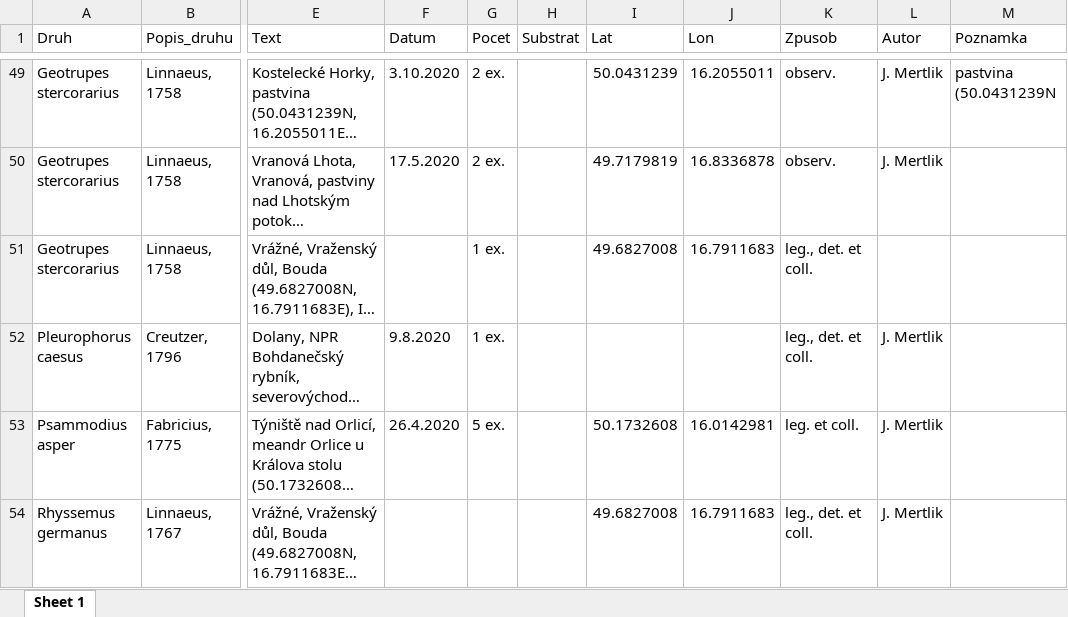
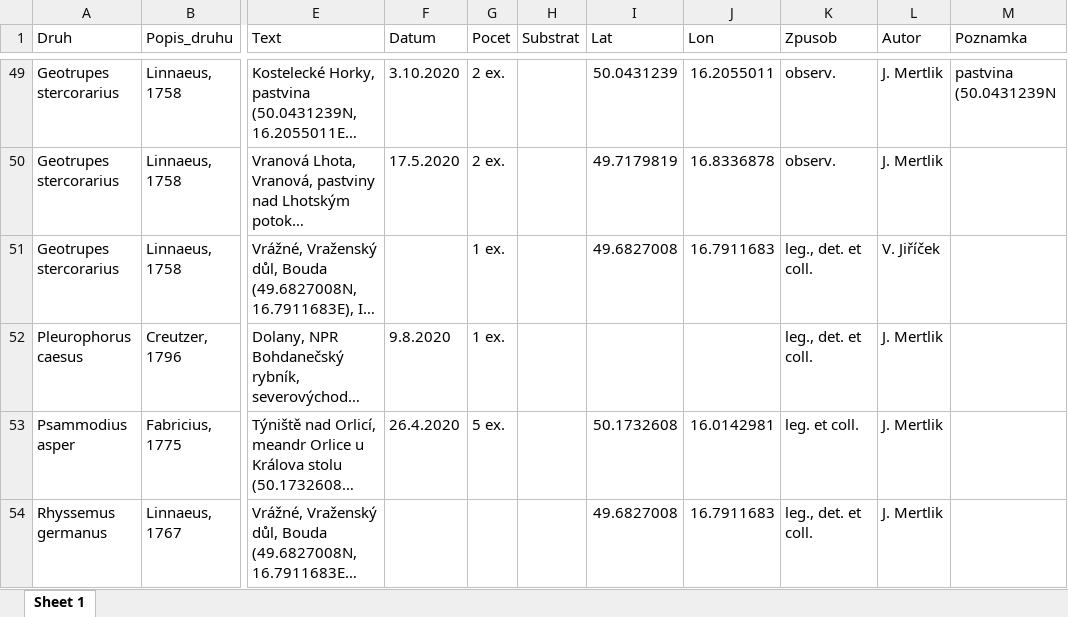
Before and after one commit to jonasgaigr/Euoniticellus_fulvus_CZ, an Excel workbook: Outputs/Data/nalezy_clean_Mertlik_2021.xlsx, sheet Sheet 1, drawn as a sheet; only a part is shown, gaps mark what is left out; long unchanged cells end in …; values as stored, in another font and other column widths than the file's, no borders; the diff covers the shown part only; the diff names each change by its address in the sheet, - before the commit and + after, or states it on an @@ line.

```diff
--- a/Outputs/Data/nalezy_clean_Mertlik_2021.xlsx (sheet Sheet 1)
+++ b/Outputs/Data/nalezy_clean_Mertlik_2021.xlsx (sheet Sheet 1)
-L51 (Autor): (empty)
+L51 (Autor): V. Jiříček
```
Also changed, not shown: 61 edited cells elsewhere in this sheet.
